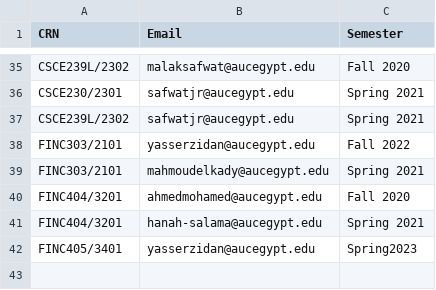
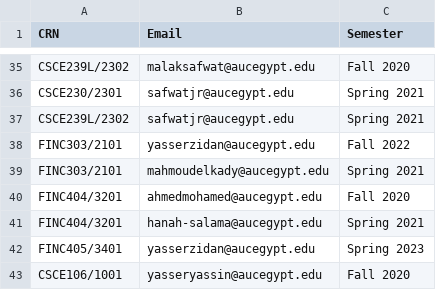
Before and after one commit to Ahmed-Waseem77/valuni, a CSV file: valuni_wd/src/csvs/Take.csv, drawn as a sheet; only a part is shown, gaps mark what is left out.

```diff
--- a/valuni_wd/src/csvs/Take.csv
+++ b/valuni_wd/src/csvs/Take.csv
@@ -41,2 +41,3 @@ FINC404/3201,ahmedmohamed@aucegypt.edu,Fall 2020
 FINC404/3201,hanah-salama@aucegypt.edu,Spring 2021
-FINC405/3401,yasserzidan@aucegypt.edu,Spring2023
+FINC405/3401,yasserzidan@aucegypt.edu,Spring 2023
+CSCE106/1001,yasseryassin@aucegypt.edu,Fall 2020
```
Also changed, not shown: 1 other file.
